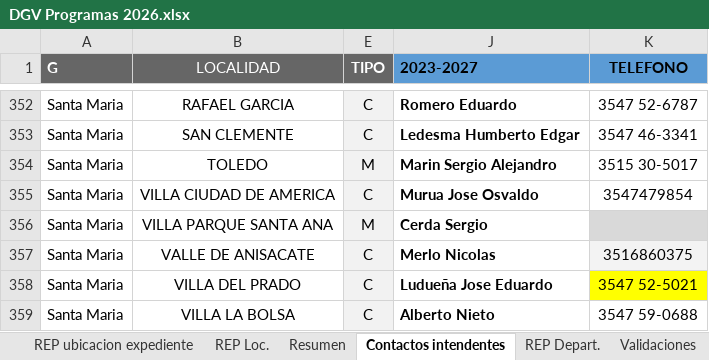
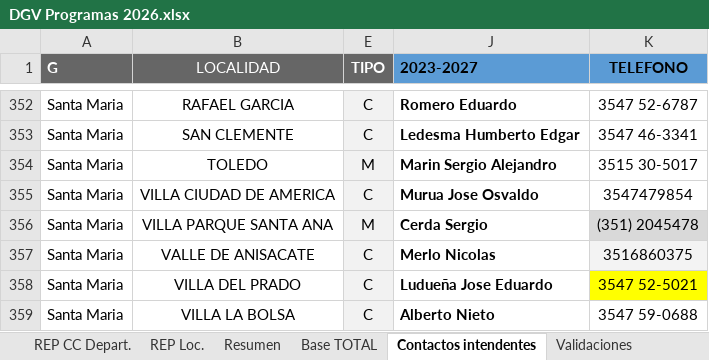
Before and after one commit to coordinacion-infraestructura-coop/panel.docs, an Excel workbook: context/areas/secretaria_Vivienda/DGV Programas 2026.xlsx, sheet Contactos intendentes, drawn as a sheet; only a part is shown, gaps mark what is left out; values as stored, in another font and other column widths than the file's, no borders; charts and pictures not drawn; the diff names each change by its address in the sheet, - before the commit and + after, or states it on an @@ line.

```diff
--- a/context/areas/secretaria_Vivienda/DGV Programas 2026.xlsx (sheet Contactos intendentes)
+++ b/context/areas/secretaria_Vivienda/DGV Programas 2026.xlsx (sheet Contactos intendentes)
-sheet tab: REP Depart.
+sheet tab: REP CC Depart.
-K356 (TELEFONO): (empty)
+K356 (TELEFONO): (351) 2045478
```
Also changed, not shown: sheet Base TOTAL, sheet IN x Localidad NATI, sheet IN x Localidad PABLO, sheet Resumen, sheet IN x Localidad BETINA, sheet IN x Localidad H, 4 more sheets, other sheet tabs, formulas that keep their value, hidden cells, charts or pictures, 5 other files.
